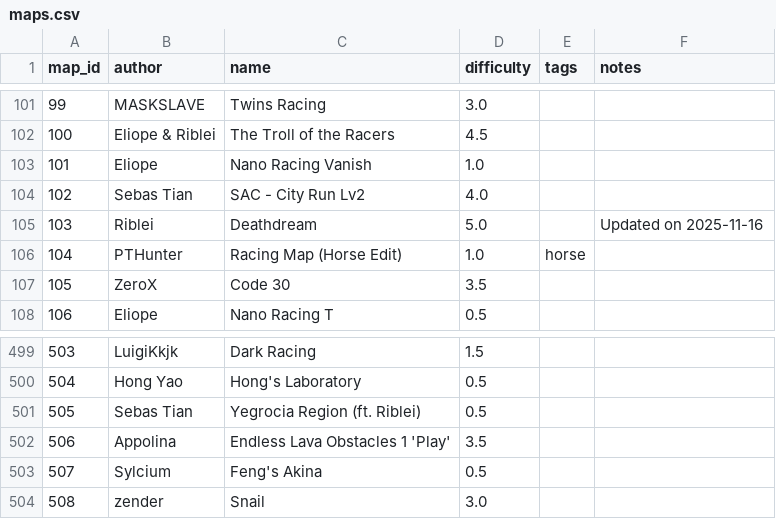
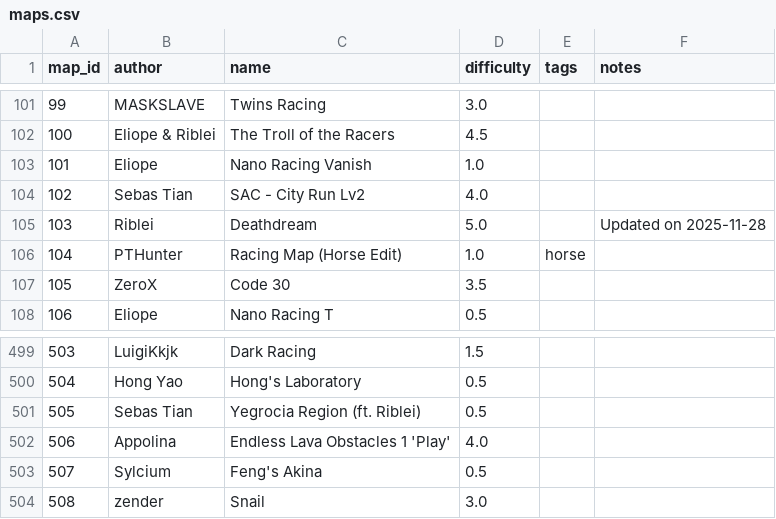
Before and after one commit to vv4t/Aottg2-Racing-Maps, a CSV file: maps.csv, drawn as a sheet; only a part is shown, gaps mark what is left out.

Commit message:
deathdream update, ELOR1 3.5 to 4.0

```diff
--- a/maps.csv
+++ b/maps.csv
@@ -104,3 +104,3 @@ map_id|author|name|difficulty|tags|notes
 102|Sebas Tian|SAC - City Run Lv2|4.0||
-103|Riblei|Deathdream|5.0||Updated on 2025-11-16
+103|Riblei|Deathdream|5.0||Updated on 2025-11-28
 104|PTHunter|Racing Map (Horse Edit)|1.0|horse|
@@ -501,3 +501,3 @@ map_id|author|name|difficulty|tags|notes
 505|Sebas Tian|Yegrocia Region (ft. Riblei)|0.5||
-506|Appolina|Endless Lava Obstacles 1 'Play'|3.5||
+506|Appolina|Endless Lava Obstacles 1 'Play'|4.0||
 507|Sylcium|Feng's Akina|0.5||
```
